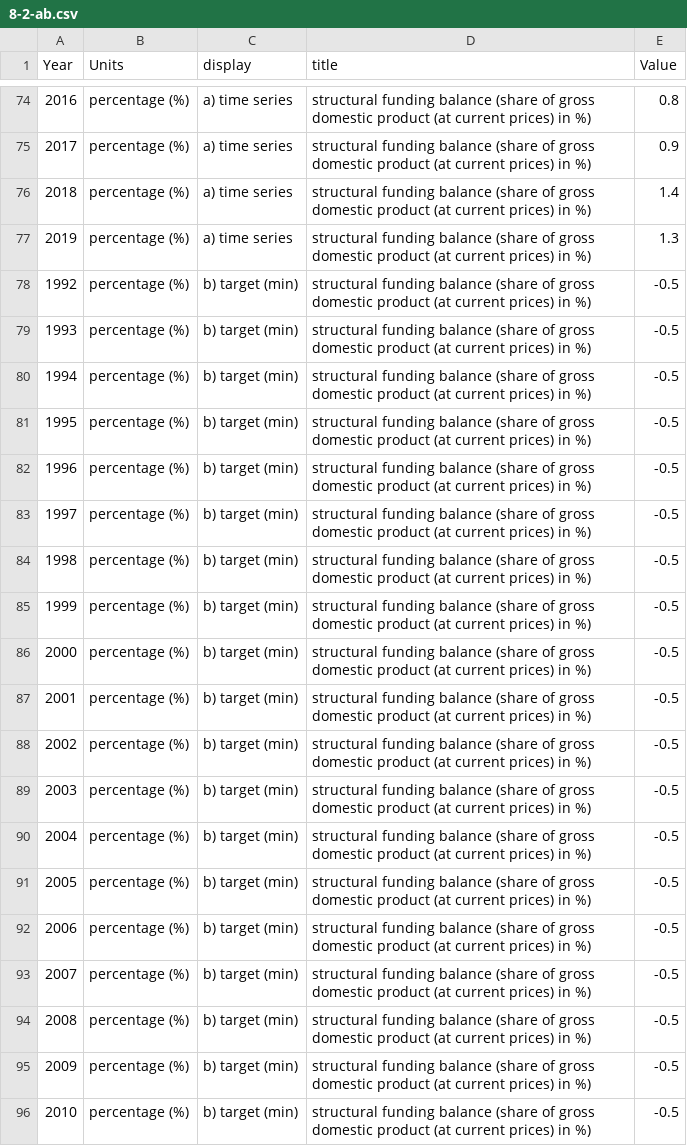
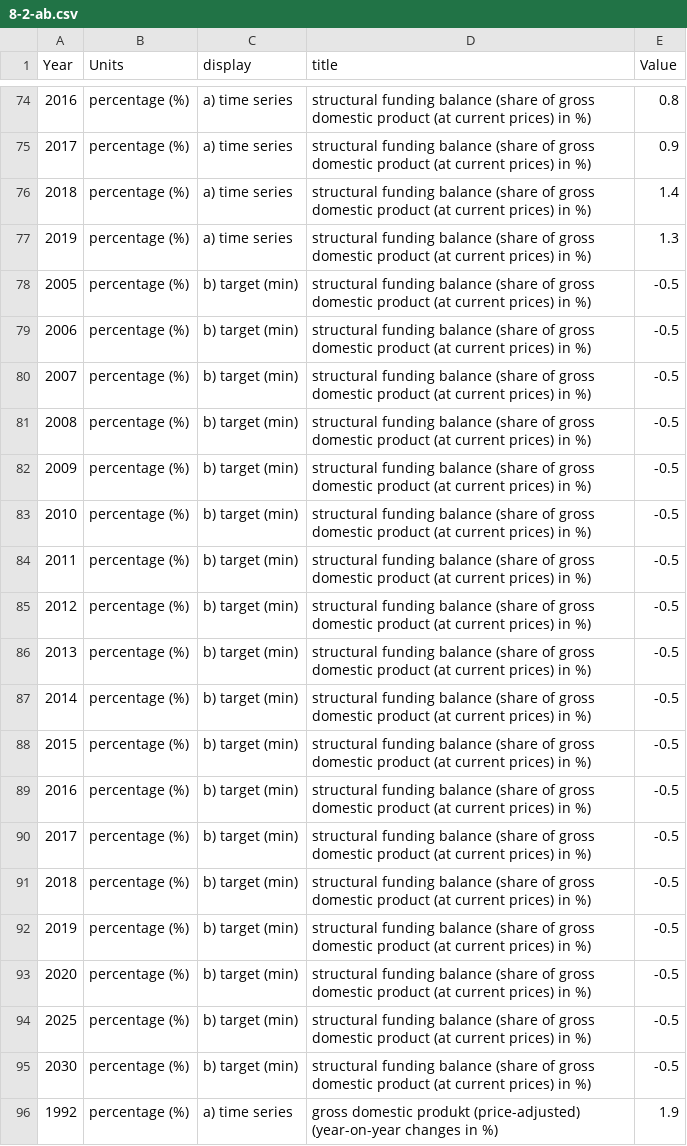
Before and after one commit to dns-dialogfassung/dialog-data, a CSV file: data/8-2-ab.csv, drawn as a sheet; only a part is shown, gaps mark what is left out; the shorter side is filled out with more unchanged rows.

```diff
--- a/data/8-2-ab.csv
+++ b/data/8-2-ab.csv
@@ -77,15 +77,2 @@ Year,Units,display,title,Value
 2019,percentage (%),a) time series,structural funding balance (share of gross domestic product (at current prices) in %),1.3
-1992,percentage (%),b) target (min),structural funding balance (share of gross domestic product (at current prices) in %),-0.5
-1993,percentage (%),b) target (min),structural funding balance (share of gross domestic product (at current prices) in %),-0.5
-1994,percentage (%),b) target (min),structural funding balance (share of gross domestic product (at current prices) in %),-0.5
-1995,percentage (%),b) target (min),structural funding balance (share of gross domestic product (at current prices) in %),-0.5
-1996,percentage (%),b) target (min),structural funding balance (share of gross domestic product (at current prices) in %),-0.5
-1997,percentage (%),b) target (min),structural funding balance (share of gross domestic product (at current prices) in %),-0.5
-1998,percentage (%),b) target (min),structural funding balance (share of gross domestic product (at current prices) in %),-0.5
-1999,percentage (%),b) target (min),structural funding balance (share of gross domestic product (at current prices) in %),-0.5
-2000,percentage (%),b) target (min),structural funding balance (share of gross domestic product (at current prices) in %),-0.5
-2001,percentage (%),b) target (min),structural funding balance (share of gross domestic product (at current prices) in %),-0.5
-2002,percentage (%),b) target (min),structural funding balance (share of gross domestic product (at current prices) in %),-0.5
-2003,percentage (%),b) target (min),structural funding balance (share of gross domestic product (at current prices) in %),-0.5
-2004,percentage (%),b) target (min),structural funding balance (share of gross domestic product (at current prices) in %),-0.5
 2005,percentage (%),b) target (min),structural funding balance (share of gross domestic product (at current prices) in %),-0.5
```
Also changed, not shown: data/5-1-bc.csv, data/8-1-a.csv, 20 other files.
